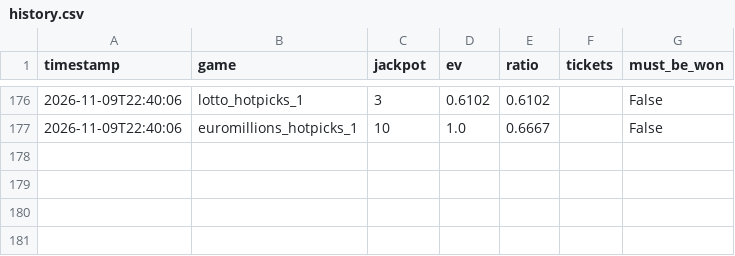
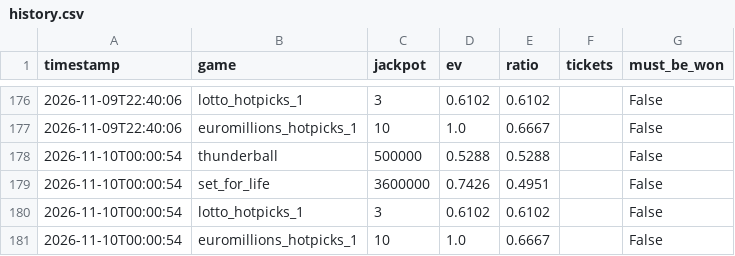
Before and after one commit to LStanbrook/lottery-ev-monitor, a CSV file: data/history.csv, drawn as a sheet; only a part is shown, gaps mark what is left out.

```diff
--- a/data/history.csv
+++ b/data/history.csv
@@ -177 +177,5 @@ timestamp,game,jackpot,ev,ratio,tickets,must_be_won
 2026-11-09T22:40:06,euromillions_hotpicks_1,10,1.0,0.6667,,False
+2026-11-10T00:00:54,thunderball,500000,0.5288,0.5288,,False
+2026-11-10T00:00:54,set_for_life,3600000,0.7426,0.4951,,False
+2026-11-10T00:00:54,lotto_hotpicks_1,3,0.6102,0.6102,,False
+2026-11-10T00:00:54,euromillions_hotpicks_1,10,1.0,0.6667,,False
```
Also changed, not shown: 1 other file.
